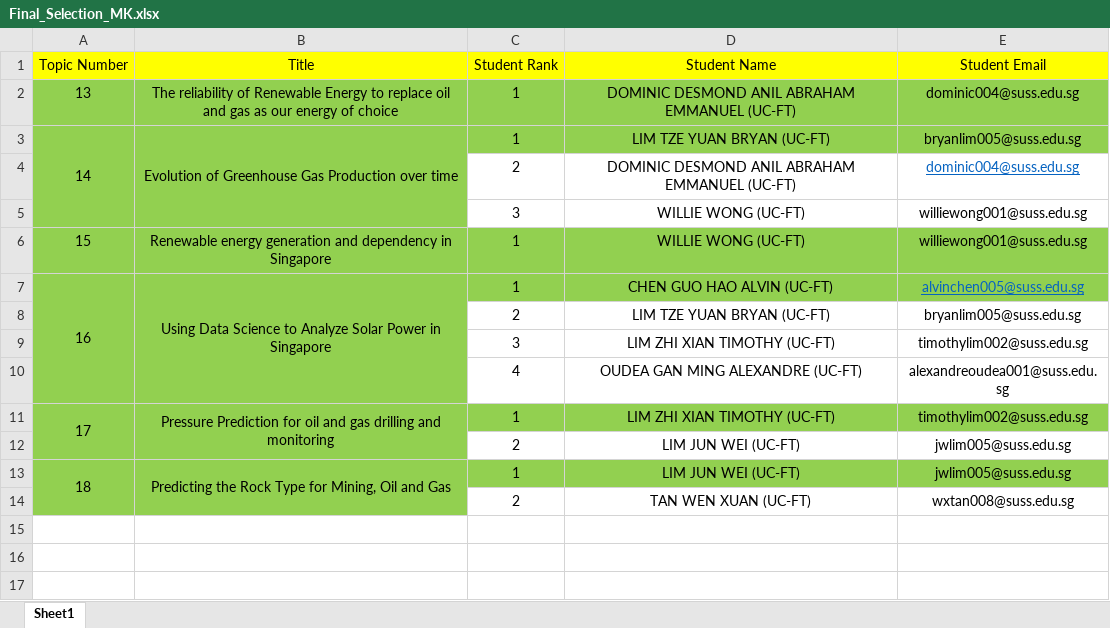
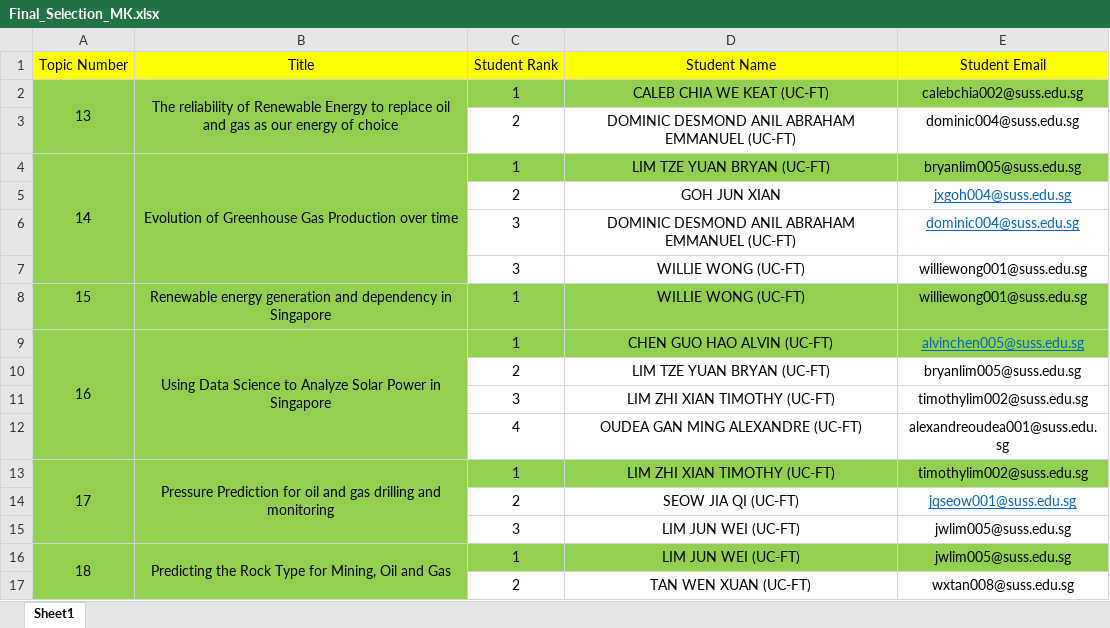
Before and after one commit to munishkumar-gh/munishkumar-gh.github.io, an Excel workbook: SuSS/2022_Sem1_ANL488_Biz_Analy_App_Proj/2022_Sem2/Final_Selection_MK.xlsx, sheet Sheet1, drawn as a sheet; values as stored, in another font and other column widths than the file's, no borders; addresses are those after the commit; the diff names each change by its address in the sheet, - before the commit and + after, or states it on an @@ line.

```diff
--- a/SuSS/2022_Sem1_ANL488_Biz_Analy_App_Proj/2022_Sem2/Final_Selection_MK.xlsx (sheet Sheet1)
+++ b/SuSS/2022_Sem1_ANL488_Biz_Analy_App_Proj/2022_Sem2/Final_Selection_MK.xlsx (sheet Sheet1)
+A2:A3 merged
+B2:B3 merged
-D2 (Student Name): DOMINIC DESMOND ANIL ABRAHAM EMMANUEL (UC-FT)
+D2 (Student Name): CALEB CHIA WE KEAT (UC-FT)
-E2 (Student Email): dominic004@suss.edu.sg
+E2 (Student Email): calebchia002@suss.edu.sg
+row 3:  |  | 2 | DOMINIC DESMOND ANIL ABRAHAM EMMANUEL (UC-FT) | dominic004@suss.edu.sg
+row 5:  |  | 2 | GOH JUN XIAN | jxgoh004@suss.edu.sg
-C6 (Student Rank): 2
+C6 (Student Rank): 3
+row 14:  |  | 2 | SEOW JIA QI (UC-FT) | jqseow001@suss.edu.sg
-C15 (Student Rank): 2
+C15 (Student Rank): 3
```
Also changed, not shown: 2 other files.
